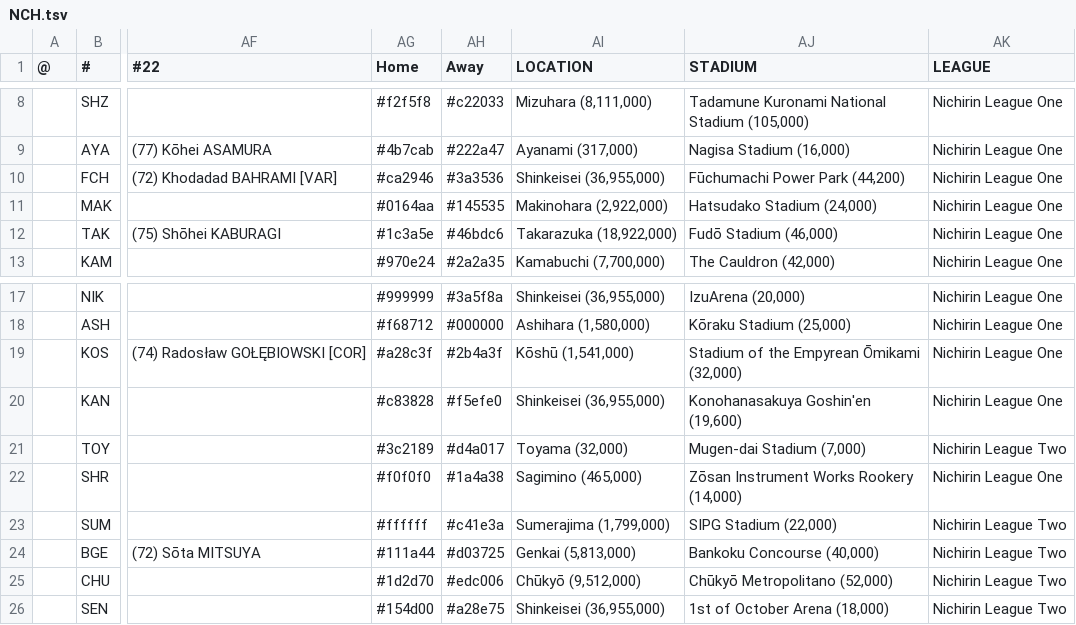
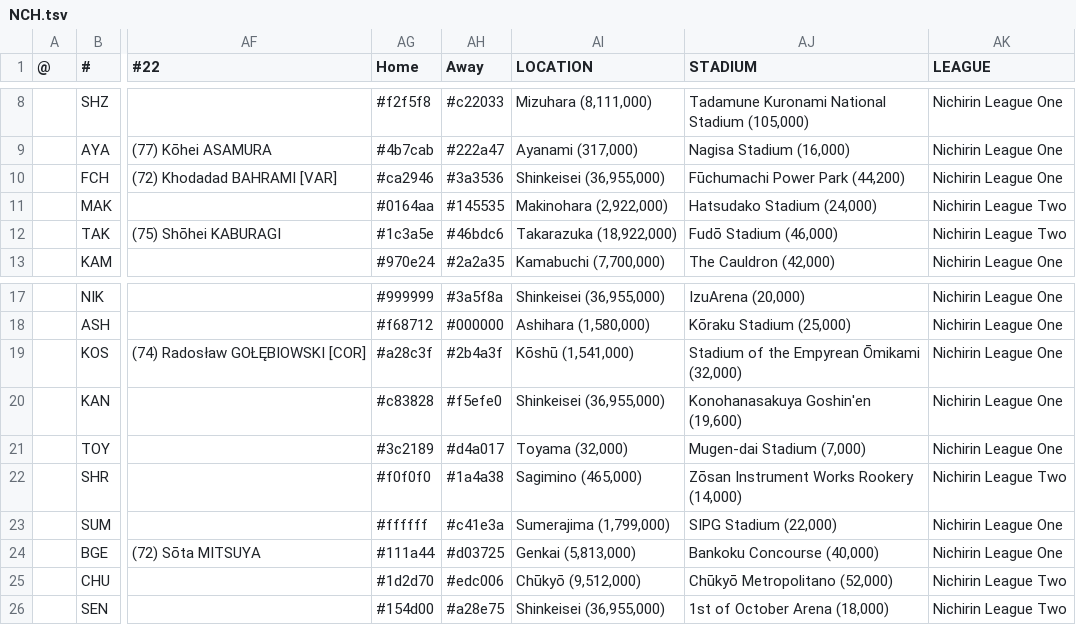
Before and after one commit to auroruse/avium-football-engine, a TSV file: src/presets/NCH.tsv, drawn as a sheet; only a part is shown, gaps mark what is left out; the diff names each change by its address in the sheet, - before the commit and + after, or states it on an @@ line.

```diff
--- a/src/presets/NCH.tsv
+++ b/src/presets/NCH.tsv
-AK11:AK12 (LEAGUE): Nichirin League One
+AK11:AK12 (LEAGUE): Nichirin League Two
-AK21 (LEAGUE): Nichirin League Two
+AK21 (LEAGUE): Nichirin League One
-AK22 (LEAGUE): Nichirin League One
+AK22 (LEAGUE): Nichirin League Two
-AK23:AK24 (LEAGUE): Nichirin League Two
+AK23:AK24 (LEAGUE): Nichirin League One
```
Also changed, not shown: src/presets/ALE.tsv, src/presets/KAR.tsv, 13 other files.
